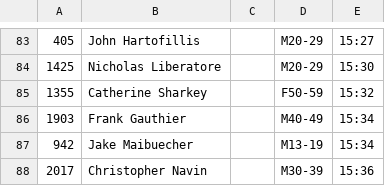
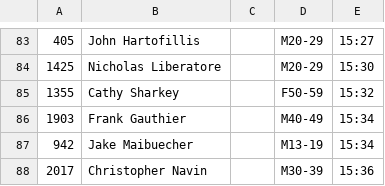
Before and after one commit to davidhanley/RaceScoring, a CSV file: data/2020-aon.csv, drawn as a sheet; only a part is shown, gaps mark what is left out.

Commit message:
fixed cathy sharkey

```diff
--- a/data/2020-aon.csv
+++ b/data/2020-aon.csv
@@ -84,3 +84,3 @@
 1425,Nicholas Liberatore,,M20-29,15:30
-1355,Catherine Sharkey,,F50-59,15:32
+1355,Cathy Sharkey,,F50-59,15:32
 1903,Frank Gauthier,,M40-49,15:34
```
Also changed, not shown: data/2020-bop-triple.csv.
